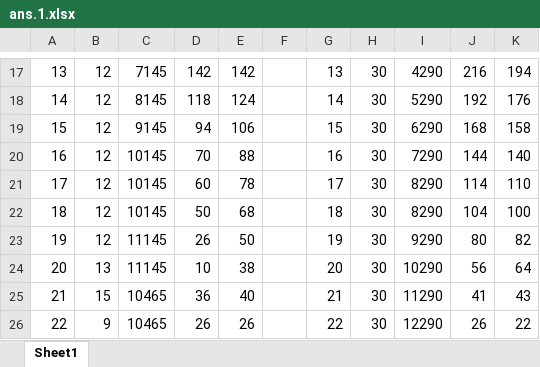
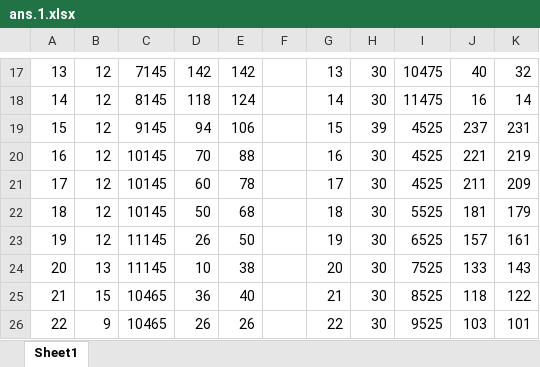
Before and after one commit to 42yeah/mtm, an Excel workbook: data/ans.1.xlsx, sheet Sheet1, drawn as a sheet; only a part is shown, gaps mark what is left out; values as stored, in another font and other column widths than the file's, no borders; the diff covers the shown part only; the diff names each change by its address in the sheet, - before the commit and + after, or states it on an @@ line.

```diff
--- a/data/ans.1.xlsx (sheet Sheet1)
+++ b/data/ans.1.xlsx (sheet Sheet1)
-I17: 4290
+I17: 10475
-J17: 216
+J17: 40
-K17: 194
+K17: 32
-I18: 5290
+I18: 11475
-J18: 192
+J18: 16
-K18: 176
+K18: 14
-H19: 30
+H19: 39
-I19: 6290
+I19: 4525
-J19: 168
+J19: 237
-K19: 158
+K19: 231
-I20: 7290
+I20: 4525
-J20: 144
+J20: 221
-K20: 140
+K20: 219
-I21: 8290
+I21: 4525
-J21: 114
+J21: 211
-K21: 110
+K21: 209
-I22: 8290
+I22: 5525
-J22: 104
+J22: 181
-K22: 100
+K22: 179
-I23: 9290
+I23: 6525
-J23: 80
+J23: 157
-K23: 82
+K23: 161
-I24: 10290
+I24: 7525
-J24: 56
+J24: 133
-K24: 64
+K24: 143
-I25: 11290
+I25: 8525
-J25: 41
+J25: 118
-K25: 43
+K25: 122
-I26: 12290
+I26: 9525
-J26: 26
+J26: 103
-K26: 22
+K26: 101
```
Also changed, not shown: 71 edited cells elsewhere in this sheet, data/out.xlsx, 15 other files.
